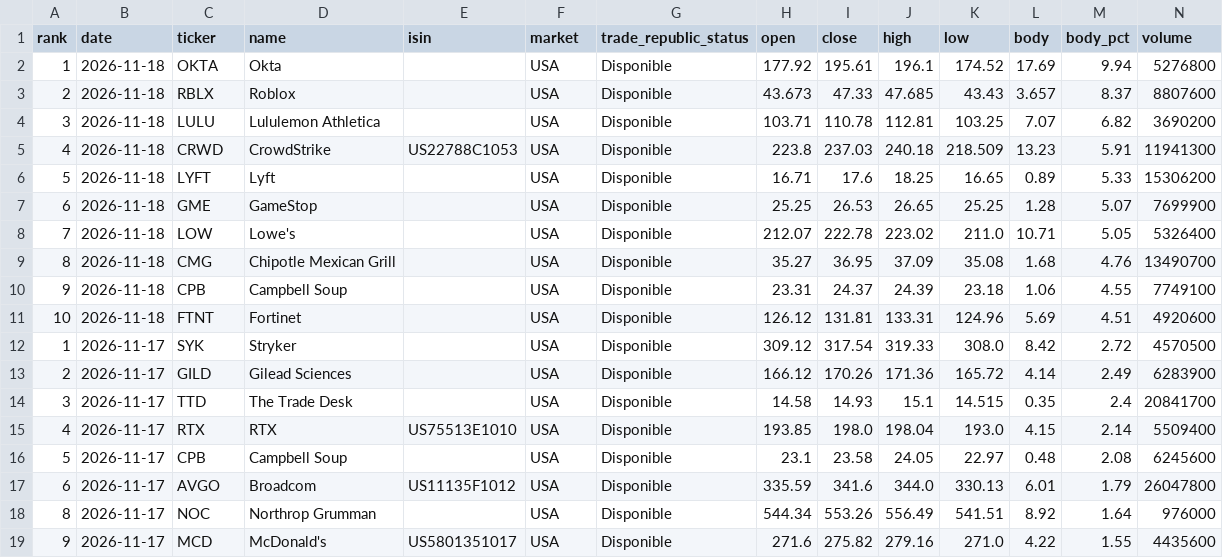
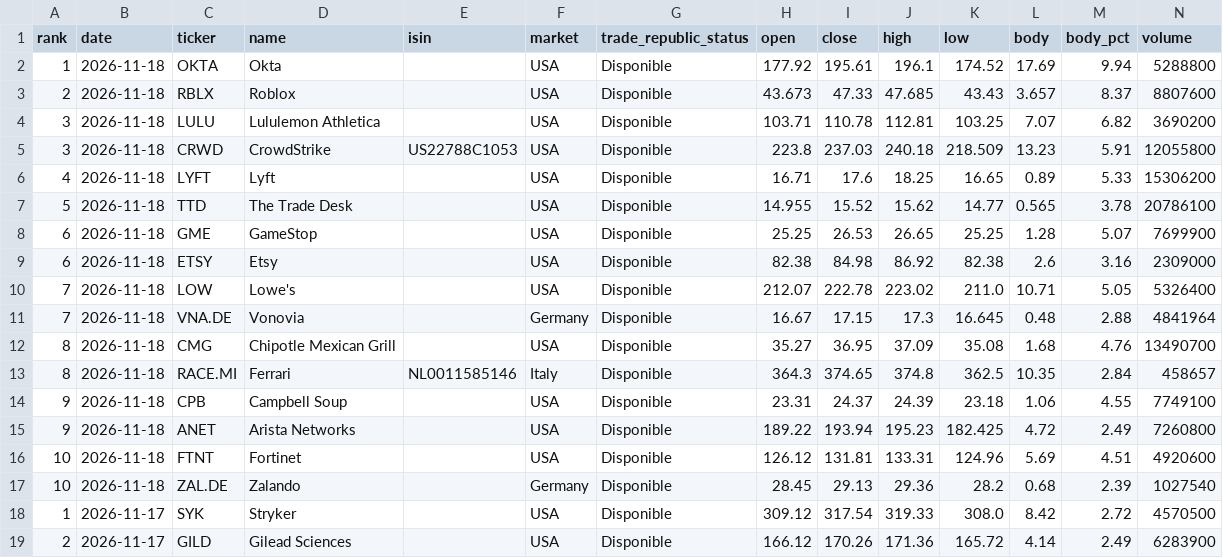
Before and after one commit to instialejandro-stack/stock-candle-scanner-actions, a CSV file: output/history_top10_bullish_candles.csv, drawn as a sheet; only a part is shown; the shorter side is filled out with more unchanged rows.

```diff
--- a/output/history_top10_bullish_candles.csv
+++ b/output/history_top10_bullish_candles.csv
@@ -1,12 +1,18 @@
 rank,date,ticker,name,isin,market,trade_republic_status,open,close,high,low,body,body_pct,volume
-1,2026-11-18,OKTA,Okta,,USA,Disponible,177.92,195.61,196.1,174.52,17.69,9.94,5276800
+1,2026-11-18,OKTA,Okta,,USA,Disponible,177.92,195.61,196.1,174.52,17.69,9.94,5288800
 2,2026-11-18,RBLX,Roblox,,USA,Disponible,43.673,47.33,47.685,43.43,3.657,8.37,8807600
 3,2026-11-18,LULU,Lululemon Athletica,,USA,Disponible,103.71,110.78,112.81,103.25,7.07,6.82,3690200
-4,2026-11-18,CRWD,CrowdStrike,US22788C1053,USA,Disponible,223.8,237.03,240.18,218.509,13.23,5.91,11941300
-5,2026-11-18,LYFT,Lyft,,USA,Disponible,16.71,17.6,18.25,16.65,0.89,5.33,15306200
+3,2026-11-18,CRWD,CrowdStrike,US22788C1053,USA,Disponible,223.8,237.03,240.18,218.509,13.23,5.91,12055800
+4,2026-11-18,LYFT,Lyft,,USA,Disponible,16.71,17.6,18.25,16.65,0.89,5.33,15306200
+5,2026-11-18,TTD,The Trade Desk,,USA,Disponible,14.955,15.52,15.62,14.77,0.565,3.78,20786100
 6,2026-11-18,GME,GameStop,,USA,Disponible,25.25,26.53,26.65,25.25,1.28,5.07,7699900
+6,2026-11-18,ETSY,Etsy,,USA,Disponible,82.38,84.98,86.92,82.38,2.6,3.16,2309000
 7,2026-11-18,LOW,Lowe's,,USA,Disponible,212.07,222.78,223.02,211.0,10.71,5.05,5326400
+7,2026-11-18,VNA.DE,Vonovia,,Germany,Disponible,16.67,17.15,17.3,16.645,0.48,2.88,4841964
 8,2026-11-18,CMG,Chipotle Mexican Grill,,USA,Disponible,35.27,36.95,37.09,35.08,1.68,4.76,13490700
+8,2026-11-18,RACE.MI,Ferrari,NL0011585146,Italy,Disponible,364.3,374.65,374.8,362.5,10.35,2.84,458657
 9,2026-11-18,CPB,Campbell Soup,,USA,Disponible,23.31,24.37,24.39,23.18,1.06,4.55,7749100
+9,2026-11-18,ANET,Arista Networks,,USA,Disponible,189.22,193.94,195.23,182.425,4.72,2.49,7260800
 10,2026-11-18,FTNT,Fortinet,,USA,Disponible,126.12,131.81,133.31,124.96,5.69,4.51,4920600
+10,2026-11-18,ZAL.DE,Zalando,,Germany,Disponible,28.45,29.13,29.36,28.2,0.68,2.39,1027540
 1,2026-11-17,SYK,Stryker,,USA,Disponible,309.12,317.54,319.33,308.0,8.42,2.72,4570500
```
Also changed, not shown: output/history_intraday_candidates.csv, output/intraday_candidates.csv, 2 other files.
